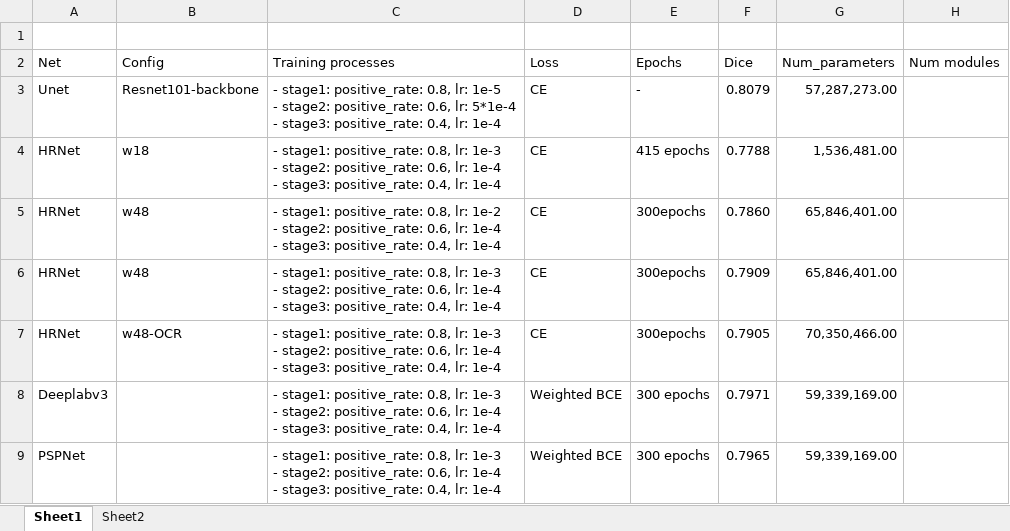
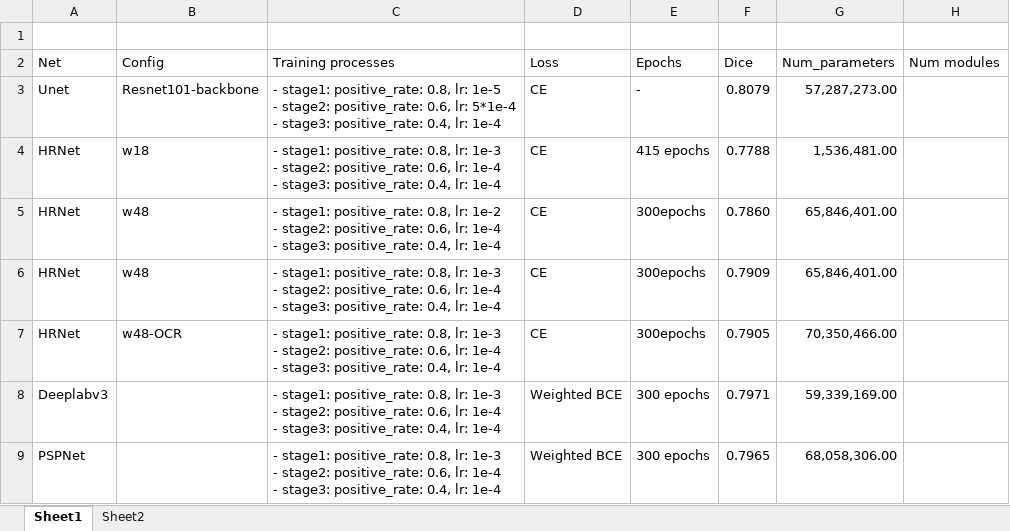
Before and after one commit to huyentls1114/vinbrain-internship, an Excel workbook: w9/experiments.xlsx, sheet Sheet1, drawn as a sheet; values as stored, in another font and other column widths than the file's, no borders; the diff names each change by its address in the sheet, - before the commit and + after, or states it on an @@ line.

```diff
--- a/w9/experiments.xlsx (sheet Sheet1)
+++ b/w9/experiments.xlsx (sheet Sheet1)
-G9 (Num_parameters): 59,339,169.00
+G9 (Num_parameters): 68,058,306.00
```
Also changed, not shown: 3 other files.
